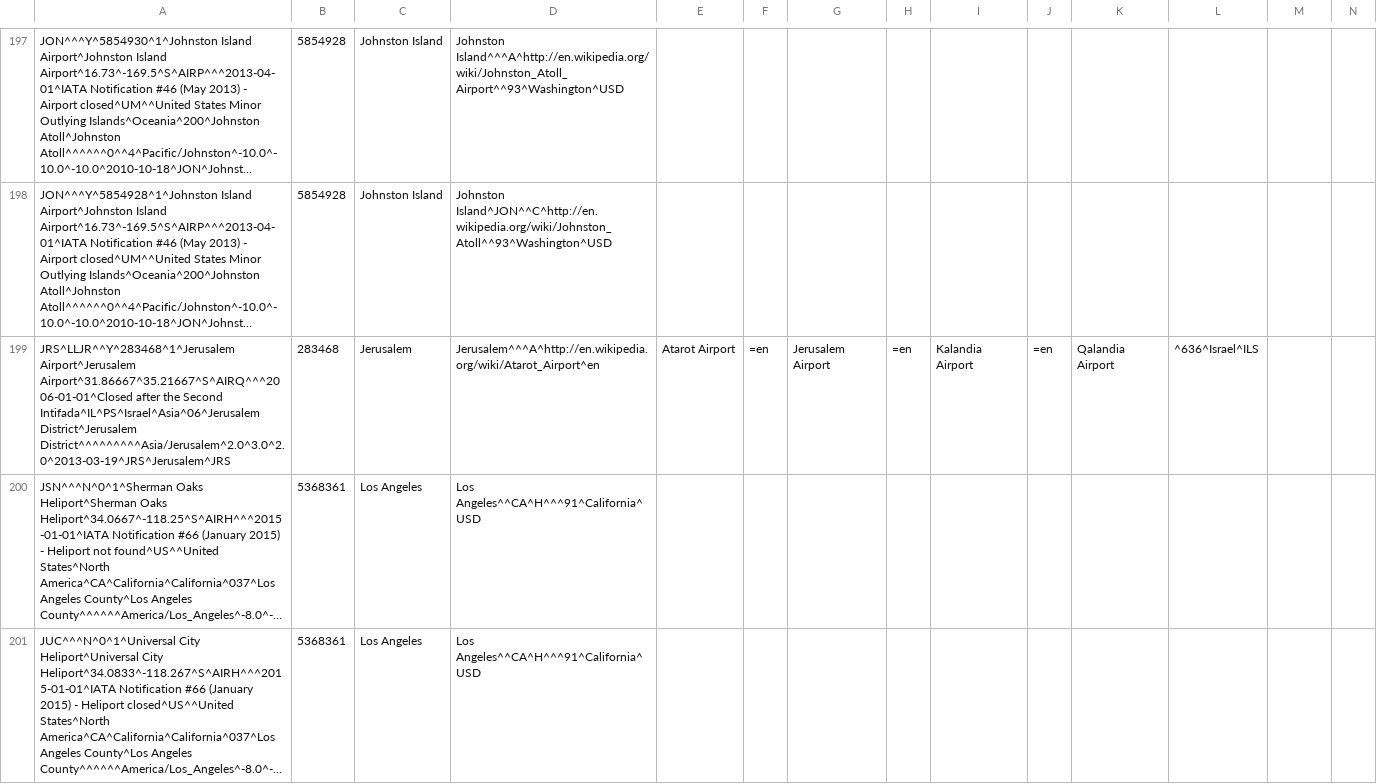
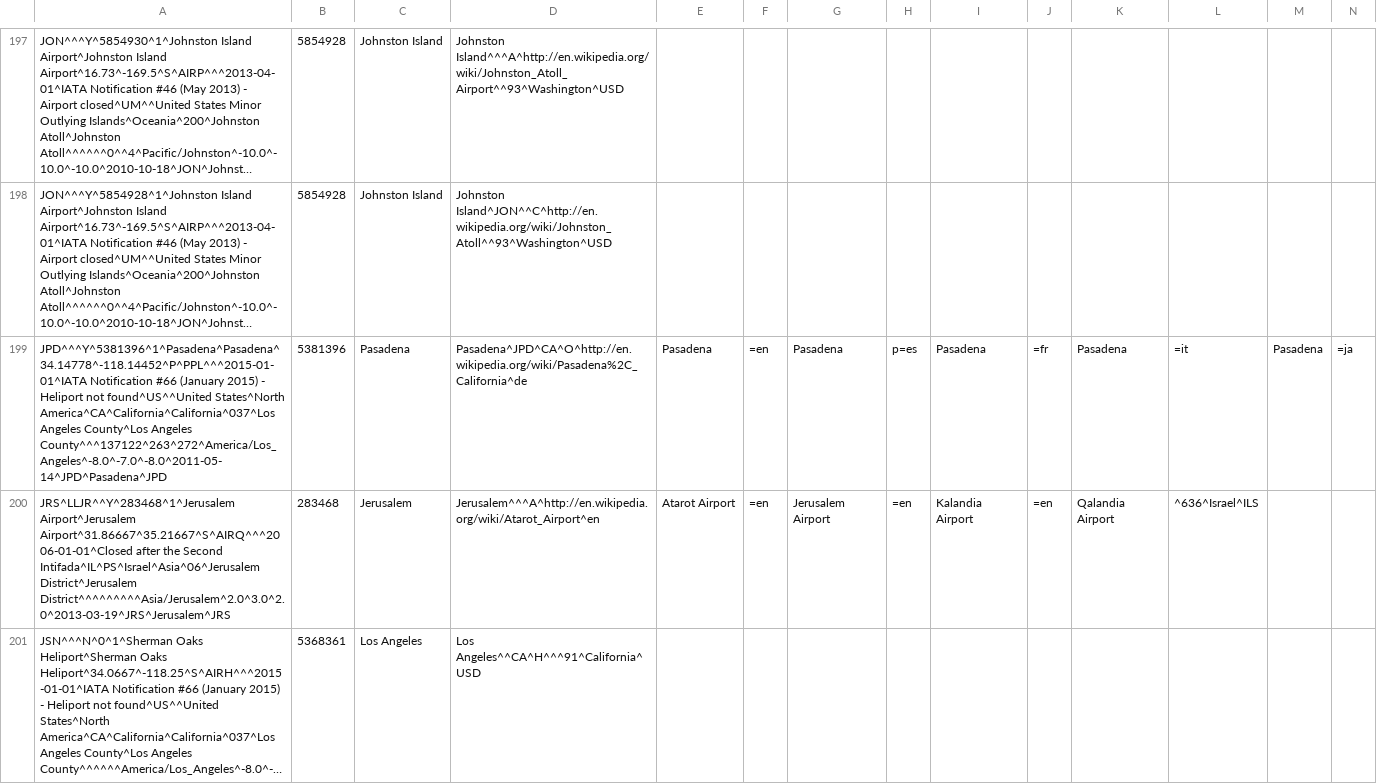
Before and after one commit to opentraveldata/geobases, a CSV file: GeoBases/DataSources/Por/Optd/optd_por_no_longer_valid.csv, drawn as a sheet; only a part is shown, gaps mark what is left out; the shorter side is filled out with more unchanged rows; long unchanged cells end in …; rows hold the shown columns only; the diff names each change by its address in the sheet, - before the commit and + after, or states it on an @@ line.

Commit message:
Update data

```diff
--- a/GeoBases/DataSources/Por/Optd/optd_por_no_longer_valid.csv
+++ b/GeoBases/DataSources/Por/Optd/optd_por_no_longer_valid.csv
+row 199: JPD^^^Y^5381396^1^Pasadena^Pasadena^34.14778^-118.14452^P^PPL^^^2015-01-01^IATA Notification #66 (January 2015) - Heliport not found^US^^United States^North America^CA^California^California^037^Los Angeles County^Los Angeles County^^^137122^263^272^America/Los_Angeles^-8.0^-7.0^-8.0^2011-05-14^JPD^Pasadena^JPD | 5381396 | Pasadena | Pasadena^JPD^CA^O^http://en.wikipedia.org/wiki/Pasadena%2C_California^de | Pasadena | =en | Pasadena | p=es | Pasadena | =fr | Pasadena | =it | Pasadena | =ja
```
Also changed, not shown: GeoBases/DataSources/Airlines/optd_airlines.csv, 4 other files.
